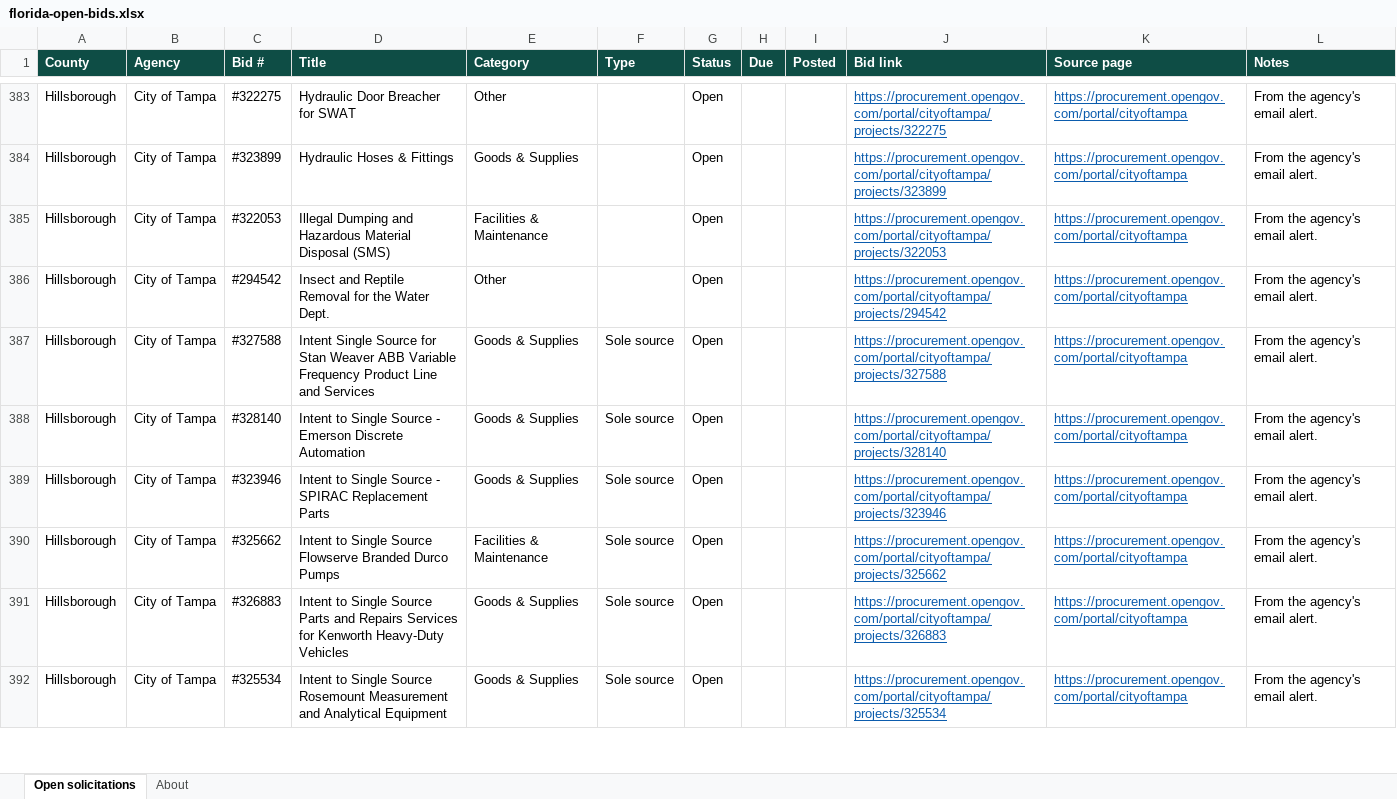
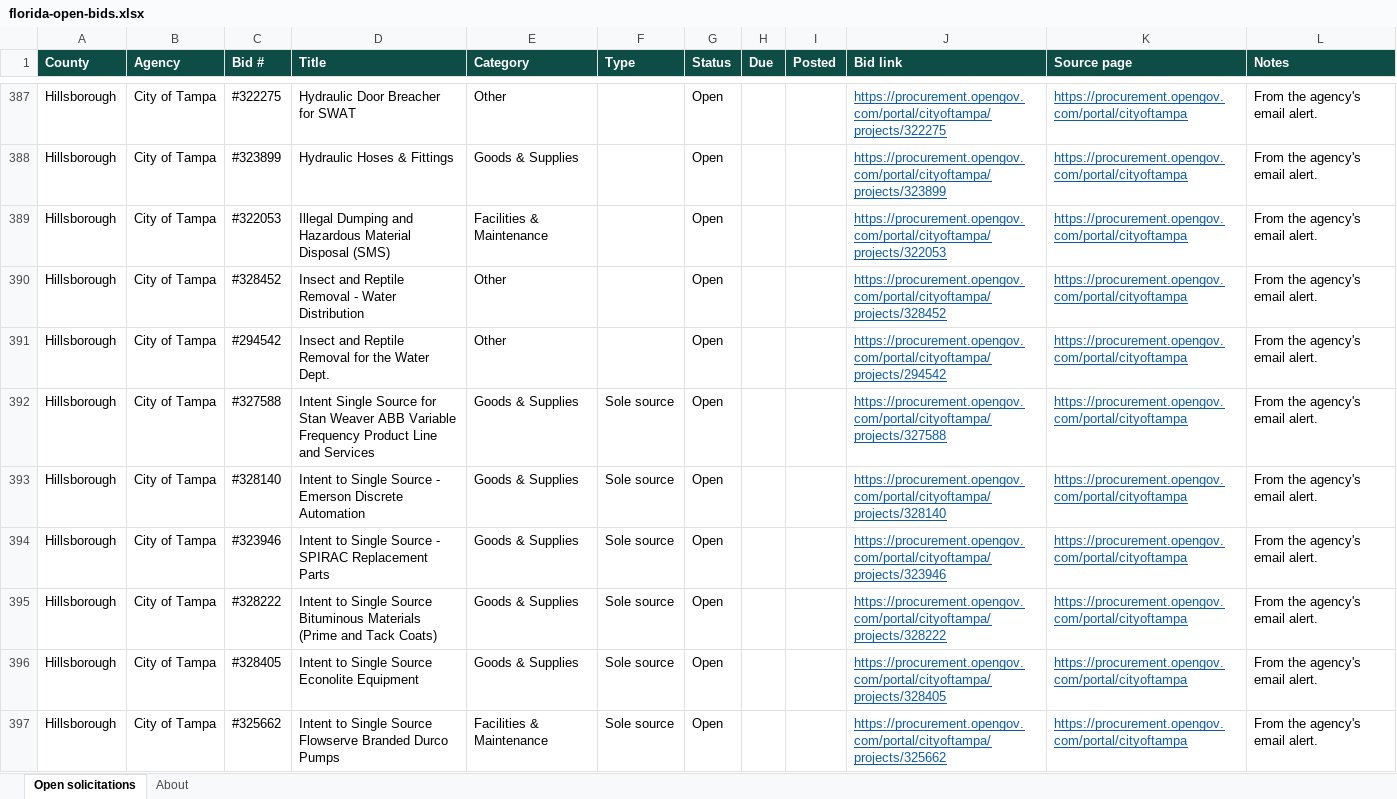
Before and after one commit to dianarodos/floridabids, an Excel workbook: site/data/florida-open-bids.xlsx, sheet Open solicitations, drawn as a sheet; only a part is shown, gaps mark what is left out; the shorter side is filled out with more unchanged rows; values as stored, in another font and other column widths than the file's, no borders; the diff covers the shown part only; the diff names each change by its address in the sheet, - before the commit and + after, or states it on an @@ line.

```diff
--- a/site/data/florida-open-bids.xlsx (sheet Open solicitations)
+++ b/site/data/florida-open-bids.xlsx (sheet Open solicitations)
+row 390: Hillsborough | City of Tampa | #328452 | Insect and Reptile Removal - Water Distribution | Other |  | Open |  |  | https://procurement.opengov.com/portal/cityoftampa/projects/328452 | https://procurement.opengov.com/portal/cityoftampa | From the agency's email alert.
+row 395: Hillsborough | City of Tampa | #328222 | Intent to Single Source Bituminous Materials (Prime and Tack Coats) | Goods & Supplies | Sole source | Open |  |  | https://procurement.opengov.com/portal/cityoftampa/projects/328222 | https://procurement.opengov.com/portal/cityoftampa | From the agency's email alert.
+row 396: Hillsborough | City of Tampa | #328405 | Intent to Single Source Econolite Equipment | Goods & Supplies | Sole source | Open |  |  | https://procurement.opengov.com/portal/cityoftampa/projects/328405 | https://procurement.opengov.com/portal/cityoftampa | From the agency's email alert.
```
Also changed, not shown: 35 added rows, 19 removed rows and 1 edited cell elsewhere in this sheet, sheet About, 7 other files.
